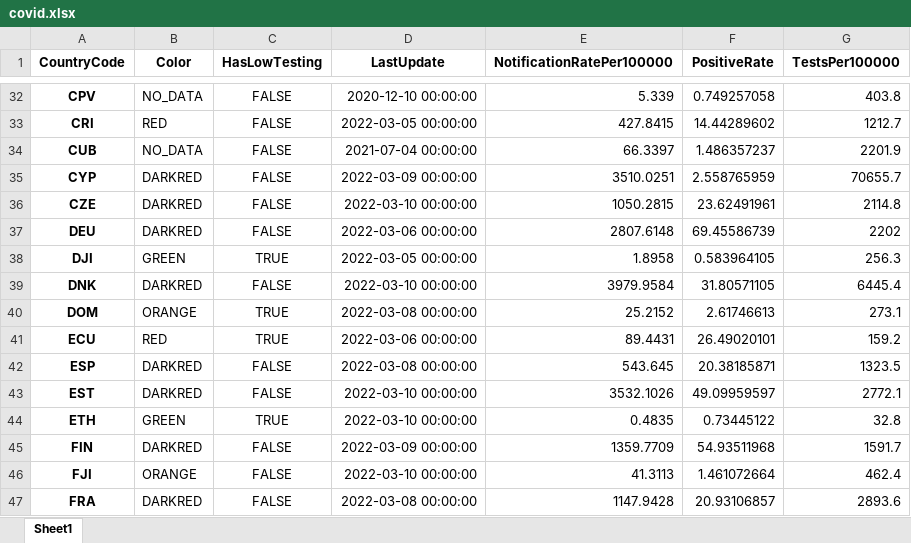
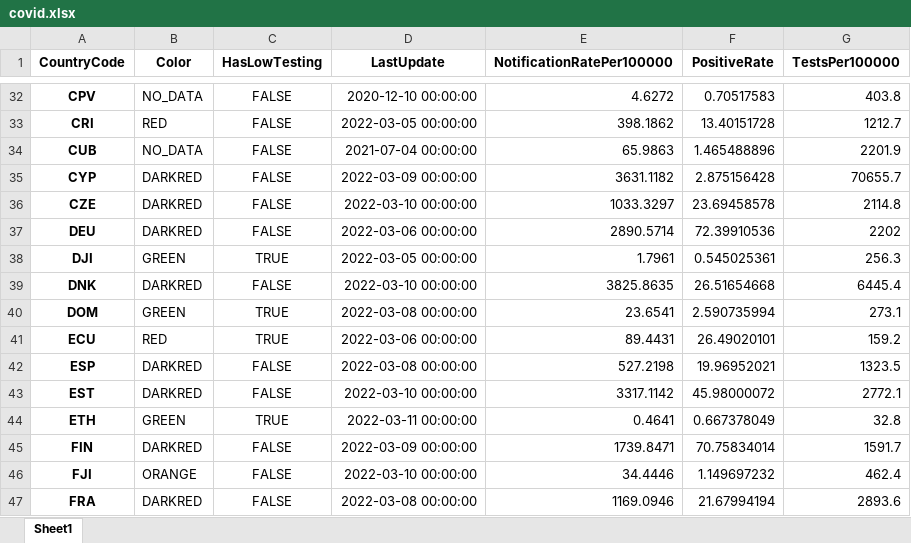
Before and after one commit to GuillaumeDerval/ecdc_covid_worldmap, an Excel workbook: covid.xlsx, sheet Sheet1, drawn as a sheet; only a part is shown, gaps mark what is left out; values as stored, in another font and other column widths than the file's, no borders; the diff covers the shown part only; the diff names each change by its address in the sheet, - before the commit and + after, or states it on an @@ line.

```diff
--- a/covid.xlsx (sheet Sheet1)
+++ b/covid.xlsx (sheet Sheet1)
-E32 (NotificationRatePer100000): 5.339
+E32 (NotificationRatePer100000): 4.6272
-F32 (PositiveRate): 0.749257058
+F32 (PositiveRate): 0.70517583
-E33 (NotificationRatePer100000): 427.8415
+E33 (NotificationRatePer100000): 398.1862
-F33 (PositiveRate): 14.44289602
+F33 (PositiveRate): 13.40151728
-E34 (NotificationRatePer100000): 66.3397
+E34 (NotificationRatePer100000): 65.9863
-F34 (PositiveRate): 1.486357237
+F34 (PositiveRate): 1.465488896
-E35 (NotificationRatePer100000): 3510.0251
+E35 (NotificationRatePer100000): 3631.1182
-F35 (PositiveRate): 2.558765959
+F35 (PositiveRate): 2.875156428
-E36 (NotificationRatePer100000): 1050.2815
+E36 (NotificationRatePer100000): 1033.3297
-F36 (PositiveRate): 23.62491961
+F36 (PositiveRate): 23.69458578
-E37 (NotificationRatePer100000): 2807.6148
+E37 (NotificationRatePer100000): 2890.5714
-F37 (PositiveRate): 69.45586739
+F37 (PositiveRate): 72.39910536
-E38 (NotificationRatePer100000): 1.8958
+E38 (NotificationRatePer100000): 1.7961
-F38 (PositiveRate): 0.583964105
+F38 (PositiveRate): 0.545025361
-E39 (NotificationRatePer100000): 3979.9584
+E39 (NotificationRatePer100000): 3825.8635
-F39 (PositiveRate): 31.80571105
+F39 (PositiveRate): 26.51654668
-B40 (Color): ORANGE
+B40 (Color): GREEN
-E40 (NotificationRatePer100000): 25.2152
+E40 (NotificationRatePer100000): 23.6541
-F40 (PositiveRate): 2.61746613
+F40 (PositiveRate): 2.590735994
-E42 (NotificationRatePer100000): 543.645
+E42 (NotificationRatePer100000): 527.2198
-F42 (PositiveRate): 20.38185871
+F42 (PositiveRate): 19.96952021
-E43 (NotificationRatePer100000): 3532.1026
+E43 (NotificationRatePer100000): 3317.1142
-F43 (PositiveRate): 49.09959597
+F43 (PositiveRate): 45.98000072
-D44 (LastUpdate): 2022-03-10 00:00:00
+D44 (LastUpdate): 2022-03-11 00:00:00
-E44 (NotificationRatePer100000): 0.4835
+E44 (NotificationRatePer100000): 0.4641
-F44 (PositiveRate): 0.73445122
+F44 (PositiveRate): 0.667378049
-E45 (NotificationRatePer100000): 1359.7709
+E45 (NotificationRatePer100000): 1739.8471
-F45 (PositiveRate): 54.93511968
+F45 (PositiveRate): 70.75834014
-E46 (NotificationRatePer100000): 41.3113
+E46 (NotificationRatePer100000): 34.4446
-F46 (PositiveRate): 1.461072664
+F46 (PositiveRate): 1.149697232
-E47 (NotificationRatePer100000): 1147.9428
+E47 (NotificationRatePer100000): 1169.0946
-F47 (PositiveRate): 20.93106857
+F47 (PositiveRate): 21.67994194
```
Also changed, not shown: 278 edited cells elsewhere in this sheet, 2 other files.
